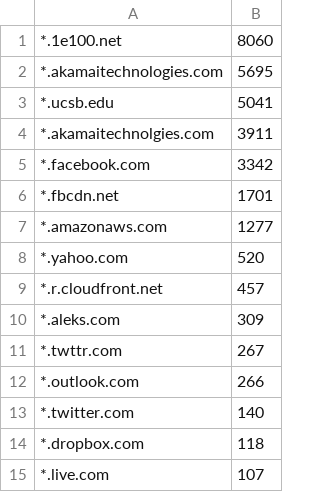
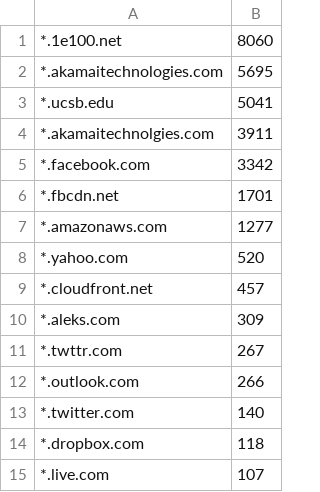
Before and after one commit to christiandt/Campus-Network-Monitoring, a CSV file: topPages/https.csv, drawn as a sheet; only a part is shown.

```diff
--- a/topPages/https.csv
+++ b/topPages/https.csv
@@ -8,3 +8,3 @@
 *.yahoo.com,520
-*.r.cloudfront.net,457
+*.cloudfront.net,457
 *.aleks.com,309
```
Also changed, not shown: topPages/http.csv.
